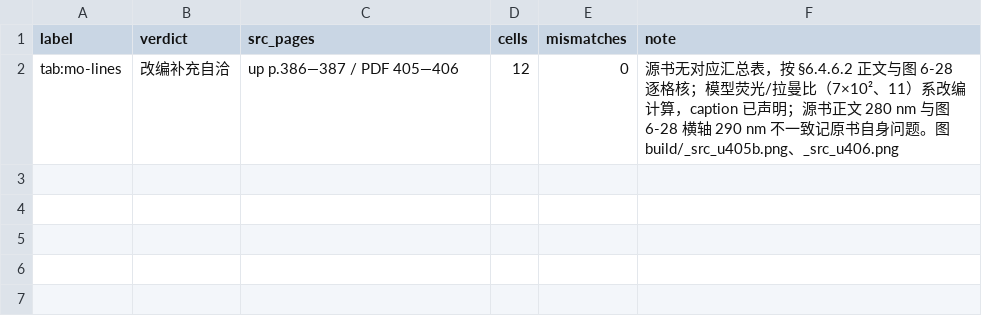
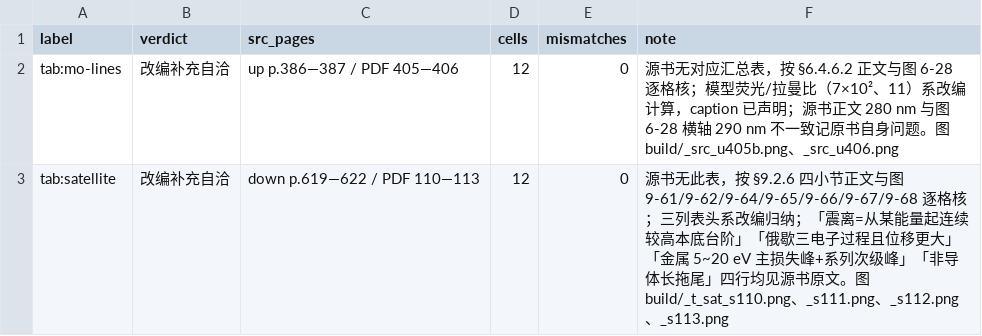
Before and after one commit to Yuhan-xue/catalysis-methods-essentials, a TSV file: sources/logs/tables_t2.tsv, drawn as a sheet.

Commit message:
验收(逐表)：tab:satellite（9-2）逐单元格核对完成，T1c 10 张
- 新建 sources/logs/cells_tab_satellite.tsv（15 行：3 列表头 + 4 行 x 3 列 = 12 单元格），
  逐格对照下册 p.619—622（PDF 110—113）正文与图 9-61/9-62/9-64/9-65/9-66/9-67/9-68。
- sources/logs/tables_t2.tsv 记 tab:satellite = 改编补充自洽（源书无对应表，三列表头系改编）。
- 台账重生成：table_cells.tsv/.md、table_status.md（T1c 9→10，T2 50→49）。
- 证据图 build/_t_sat_s110.png、_s111.png、_s112.png、_s113.png。

```diff
--- a/sources/logs/tables_t2.tsv
+++ b/sources/logs/tables_t2.tsv
@@ -2 +2,2 @@ label	verdict	src_pages	cells	mismatches	note
 tab:mo-lines	改编补充自洽	up p.386—387 / PDF 405—406	12	0	源书无对应汇总表，按 §6.4.6.2 正文与图 6-28 逐格核；模型荧光/拉曼比（7×10²、11）系改编计算，caption 已声明；源书正文 280 nm 与图 6-28 横轴 290 nm 不一致记原书自身问题。图 build/_src_u405b.png、_src_u406.png
+tab:satellite	改编补充自洽	down p.619—622 / PDF 110—113	12	0	源书无此表，按 §9.2.6 四小节正文与图9-61/9-62/9-64/9-65/9-66/9-67/9-68 逐格核；三列表头系改编归纳；「震离=从某能量起连续较高本底台阶」「俄歇三电子过程且位移更大」「金属 5~20 eV 主损失峰+系列次级峰」「非导体长拖尾」四行均见源书原文。图 build/_t_sat_s110.png、_s111.png、_s112.png、_s113.png
```
Also changed, not shown: sources/table_cells.tsv, 3 other files.
